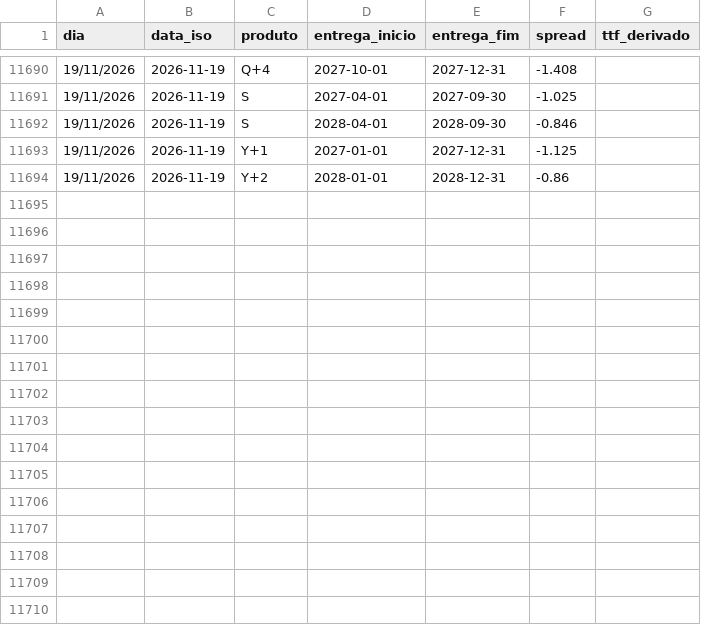
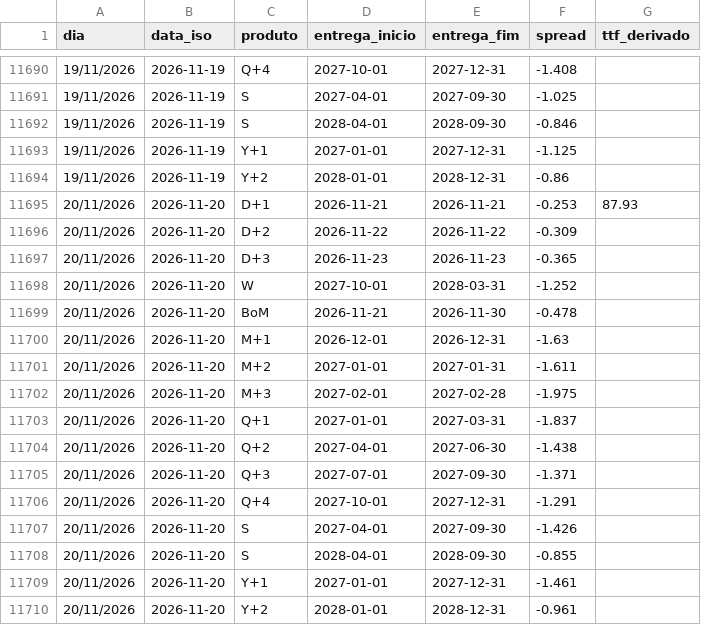
Before and after one commit to tiagofelicia/dados-energia, a CSV file: data/gas/mibgas_ttf_spread.csv, drawn as a sheet; only a part is shown, gaps mark what is left out; the diff names each change by its address in the sheet, - before the commit and + after, or states it on an @@ line.

```diff
--- a/data/gas/mibgas_ttf_spread.csv
+++ b/data/gas/mibgas_ttf_spread.csv
+row 11695: 20/11/2026 | 2026-11-20 | D+1 | 2026-11-21 | 2026-11-21 | -0.253 | 87.93
+row 11696: 20/11/2026 | 2026-11-20 | D+2 | 2026-11-22 | 2026-11-22 | -0.309
+row 11697: 20/11/2026 | 2026-11-20 | D+3 | 2026-11-23 | 2026-11-23 | -0.365
+row 11698: 20/11/2026 | 2026-11-20 | W | 2027-10-01 | 2028-03-31 | -1.252
+row 11699: 20/11/2026 | 2026-11-20 | BoM | 2026-11-21 | 2026-11-30 | -0.478
+row 11700: 20/11/2026 | 2026-11-20 | M+1 | 2026-12-01 | 2026-12-31 | -1.63
+row 11701: 20/11/2026 | 2026-11-20 | M+2 | 2027-01-01 | 2027-01-31 | -1.611
+row 11702: 20/11/2026 | 2026-11-20 | M+3 | 2027-02-01 | 2027-02-28 | -1.975
+row 11703: 20/11/2026 | 2026-11-20 | Q+1 | 2027-01-01 | 2027-03-31 | -1.837
+row 11704: 20/11/2026 | 2026-11-20 | Q+2 | 2027-04-01 | 2027-06-30 | -1.438
+row 11705: 20/11/2026 | 2026-11-20 | Q+3 | 2027-07-01 | 2027-09-30 | -1.371
+row 11706: 20/11/2026 | 2026-11-20 | Q+4 | 2027-10-01 | 2027-12-31 | -1.291
+row 11707: 20/11/2026 | 2026-11-20 | S | 2027-04-01 | 2027-09-30 | -1.426
+row 11708: 20/11/2026 | 2026-11-20 | S | 2028-04-01 | 2028-09-30 | -0.855
+row 11709: 20/11/2026 | 2026-11-20 | Y+1 | 2027-01-01 | 2027-12-31 | -1.461
+row 11710: 20/11/2026 | 2026-11-20 | Y+2 | 2028-01-01 | 2028-12-31 | -0.961
```
Also changed, not shown: data/gas/mibgas_spot.csv, 2 other files.
